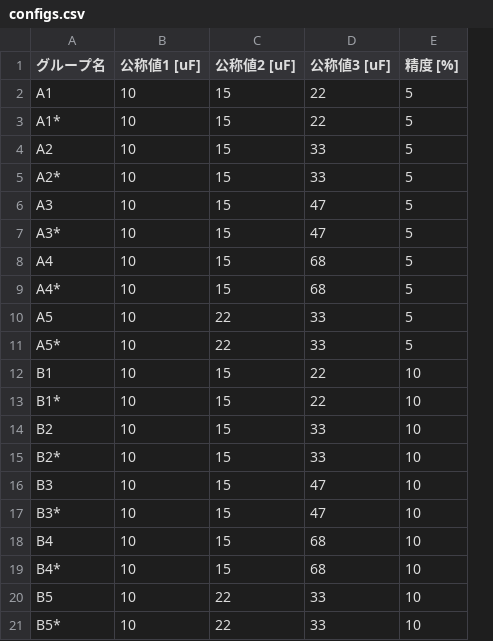
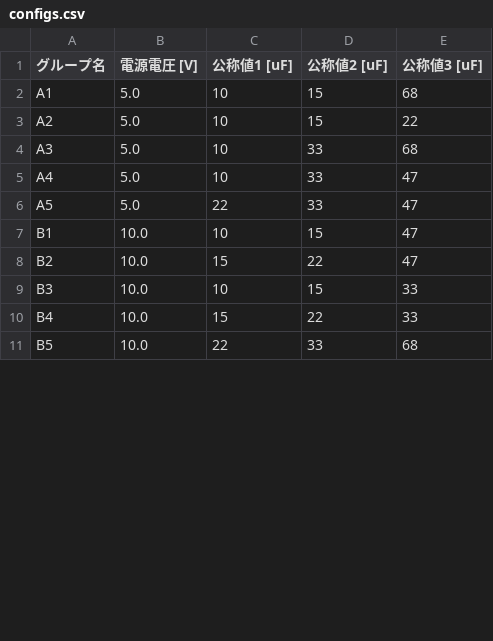
Before and after one commit to charmie11/charmie11.github.io, a CSV file: cr-simulator/ccs/configs.csv, drawn as a sheet; only a part is shown; removed rows and columns are numbered as before the commit, all else as after; the diff covers the shown part only; the diff names each change by its address in the sheet, - before the commit and + after, or states it on an @@ line.

```diff
--- a/cr-simulator/ccs/configs.csv
+++ b/cr-simulator/ccs/configs.csv
+column B (電源電圧 [V]), rows 2-11: 5.0 | 5.0 | 5.0 | 5.0 | 5.0 | 10.0 | 10.0 | 10.0 | 10.0 | 10.0
-column E (精度 [%]), row 2: 5; row 4: 5; row 6: 5; row 8: 5; row 10: 5; row 12: 10; row 14: 10; row 16: 10; row 18: 10; row 20: 10
-E2 (公称値3 [uF]): 22
+E2 (公称値3 [uF]): 68
-row 3: A1* | 10 | 15 | 22 | 5
-E3 (公称値3 [uF]): 33
+E3 (公称値3 [uF]): 22
-row 5: A2* | 10 | 15 | 33 | 5
-D4 (公称値2 [uF]): 15
+D4 (公称値2 [uF]): 33
-E4 (公称値3 [uF]): 47
+E4 (公称値3 [uF]): 68
-row 7: A3* | 10 | 15 | 47 | 5
-D5 (公称値2 [uF]): 15
+D5 (公称値2 [uF]): 33
-E5 (公称値3 [uF]): 68
+E5 (公称値3 [uF]): 47
-row 9: A4* | 10 | 15 | 68 | 5
-C6 (公称値1 [uF]): 10
+C6 (公称値1 [uF]): 22
-D6 (公称値2 [uF]): 22
+D6 (公称値2 [uF]): 33
-E6 (公称値3 [uF]): 33
+E6 (公称値3 [uF]): 47
-row 11: A5* | 10 | 22 | 33 | 5
-E7 (公称値3 [uF]): 22
+E7 (公称値3 [uF]): 47
-row 13: B1* | 10 | 15 | 22 | 10
-C8 (公称値1 [uF]): 10
+C8 (公称値1 [uF]): 15
-D8 (公称値2 [uF]): 15
+D8 (公称値2 [uF]): 22
-E8 (公称値3 [uF]): 33
+E8 (公称値3 [uF]): 47
-row 15: B2* | 10 | 15 | 33 | 10
-E9 (公称値3 [uF]): 47
+E9 (公称値3 [uF]): 33
-row 17: B3* | 10 | 15 | 47 | 10
-C10 (公称値1 [uF]): 10
+C10 (公称値1 [uF]): 15
-D10 (公称値2 [uF]): 15
+D10 (公称値2 [uF]): 22
-E10 (公称値3 [uF]): 68
+E10 (公称値3 [uF]): 33
-row 19: B4* | 10 | 15 | 68 | 10
-C11 (公称値1 [uF]): 10
+C11 (公称値1 [uF]): 22
-D11 (公称値2 [uF]): 22
+D11 (公称値2 [uF]): 33
-E11 (公称値3 [uF]): 33
+E11 (公称値3 [uF]): 68
-row 21: B5* | 10 | 22 | 33 | 10
```
Also changed, not shown: 5 removed rows and 13 edited cells elsewhere in this file, 4 other files.
